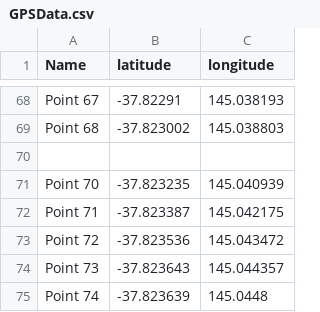
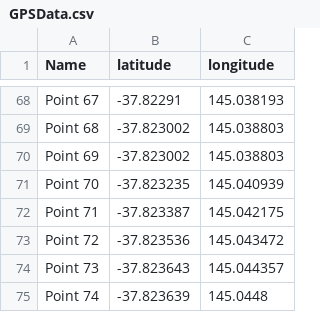
Before and after one commit to Bdhawa123/SEPAB-34, a CSV file: dataprototype/GPSData.csv, drawn as a sheet; only a part is shown, gaps mark what is left out; the diff names each change by its address in the sheet, - before the commit and + after, or states it on an @@ line.

```diff
--- a/dataprototype/GPSData.csv
+++ b/dataprototype/GPSData.csv
-row 70: (empty)
+row 70: Point 69 | -37.823002 | 145.038803
```
Also changed, not shown: 3 other files.
